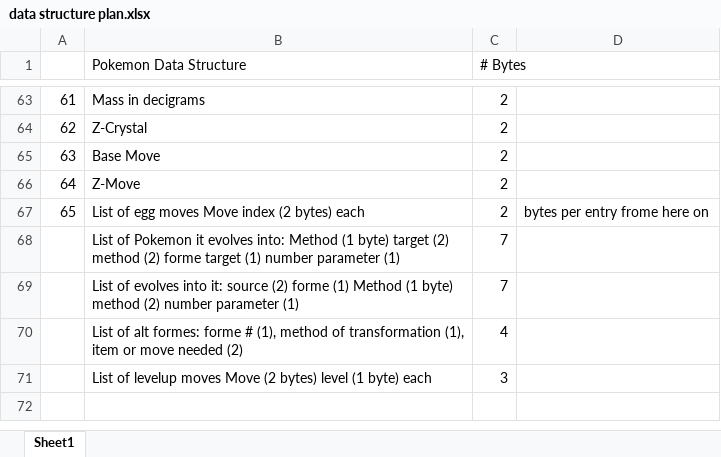
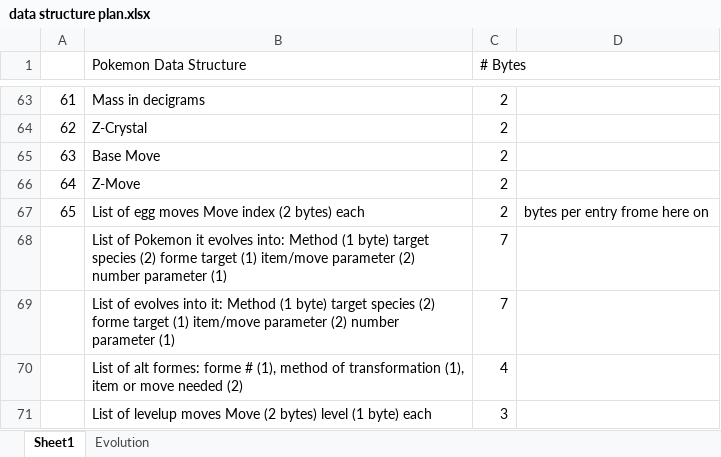
Before and after one commit to ABZB/3DS-Pokedex, an Excel workbook: data structure plan.xlsx, sheet Sheet1, drawn as a sheet; only a part is shown, gaps mark what is left out; values as stored, in another font and other column widths than the file's, no borders; the diff names each change by its address in the sheet, - before the commit and + after, or states it on an @@ line.

```diff
--- a/data structure plan.xlsx (sheet Sheet1)
+++ b/data structure plan.xlsx (sheet Sheet1)
+sheet tab: Evolution
-B68 (Pokemon Data Structure): …byte) target (2) method (2) forme target (1) number parameter…
+B68 (Pokemon Data Structure): …byte) target species (2) forme target (1) item/move parameter (2) number parameter…
-B69 (Pokemon Data Structure): …into it: source (2) forme (1) Method (1 byte) method (2) number…
+B69 (Pokemon Data Structure): …into it: Method (1 byte) target species (2) forme target (1) item/move parameter (2) number…
```
Also changed, not shown: 1 other file.
